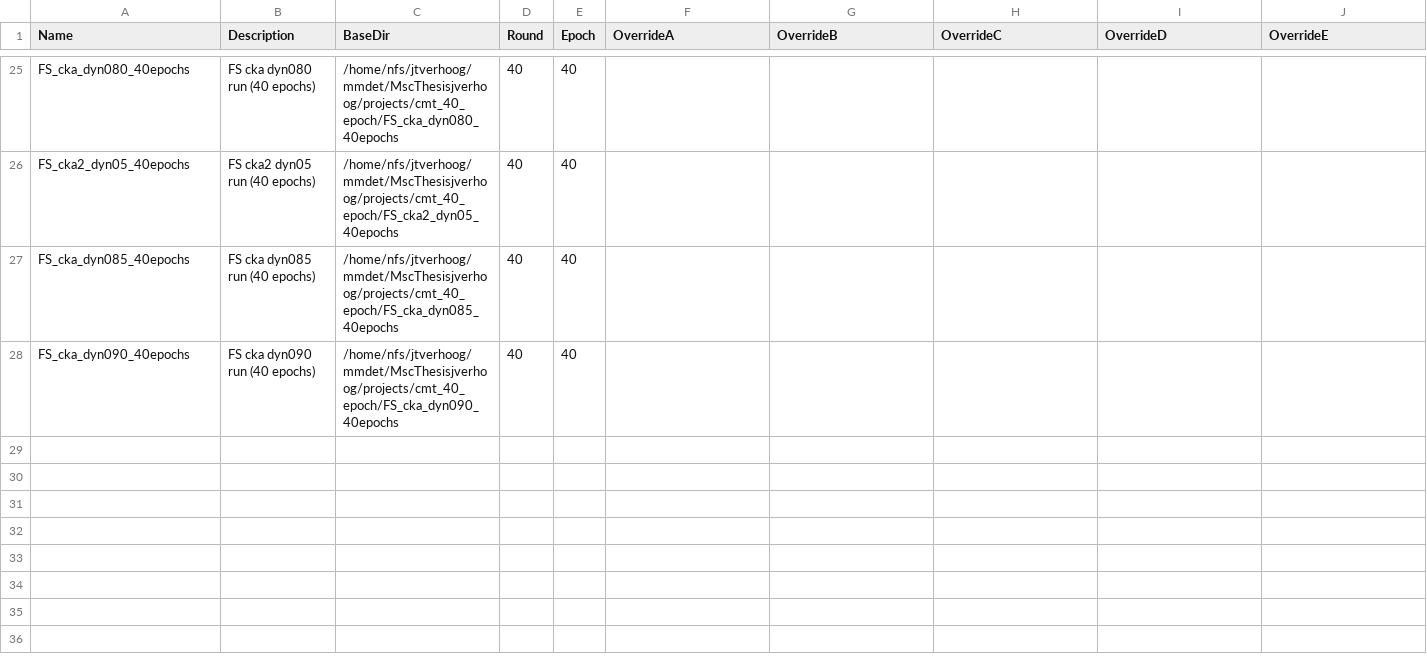
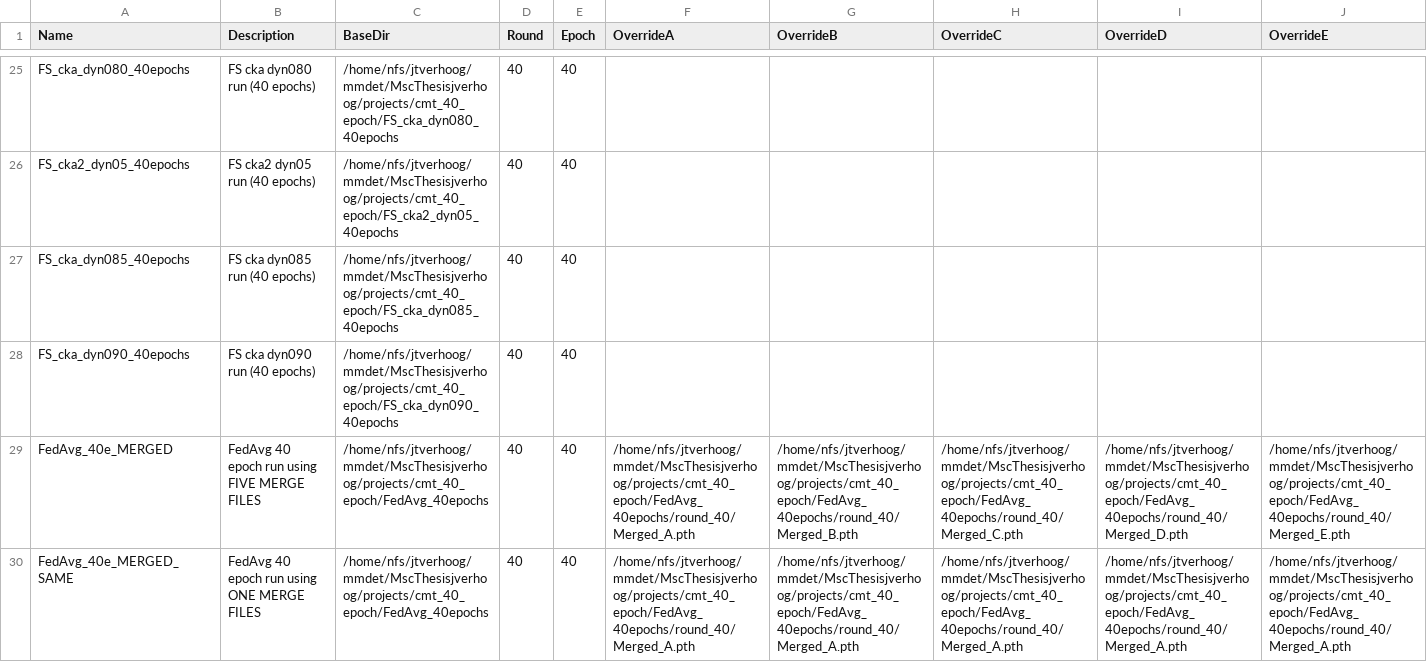
Before and after one commit to j-verhoog/mmdetection3d, a CSV file: projects/cmt/inference/runs.csv, drawn as a sheet; only a part is shown, gaps mark what is left out; the diff names each change by its address in the sheet, - before the commit and + after, or states it on an @@ line.

Commit message:
mroe inference runs

```diff
--- a/projects/cmt/inference/runs.csv
+++ b/projects/cmt/inference/runs.csv
+row 29: FedAvg_40e_MERGED | FedAvg 40 epoch run using FIVE MERGE FILES | /home/nfs/jtverhoog/mmdet/MscThesisjverhoog/projects/cmt_40_epoch/FedAvg_40epochs | 40 | 40 | /home/nfs/jtverhoog/mmdet/MscThesisjverhoog/projects/cmt_40_epoch/FedAvg_40epochs/round_40/Merged_A.pth | /home/nfs/jtverhoog/mmdet/MscThesisjverhoog/projects/cmt_40_epoch/FedAvg_40epochs/round_40/Merged_B.pth | /home/nfs/jtverhoog/mmdet/MscThesisjverhoog/projects/cmt_40_epoch/FedAvg_40epochs/round_40/Merged_C.pth | /home/nfs/jtverhoog/mmdet/MscThesisjverhoog/projects/cmt_40_epoch/FedAvg_40epochs/round_40/Merged_D.pth | /home/nfs/jtverhoog/mmdet/MscThesisjverhoog/projects/cmt_40_epoch/FedAvg_40epochs/round_40/Merged_E.pth
+row 30: FedAvg_40e_MERGED_SAME | FedAvg 40 epoch run using ONE MERGE FILES | /home/nfs/jtverhoog/mmdet/MscThesisjverhoog/projects/cmt_40_epoch/FedAvg_40epochs | 40 | 40 | /home/nfs/jtverhoog/mmdet/MscThesisjverhoog/projects/cmt_40_epoch/FedAvg_40epochs/round_40/Merged_A.pth | /home/nfs/jtverhoog/mmdet/MscThesisjverhoog/projects/cmt_40_epoch/FedAvg_40epochs/round_40/Merged_A.pth | /home/nfs/jtverhoog/mmdet/MscThesisjverhoog/projects/cmt_40_epoch/FedAvg_40epochs/round_40/Merged_A.pth | /home/nfs/jtverhoog/mmdet/MscThesisjverhoog/projects/cmt_40_epoch/FedAvg_40epochs/round_40/Merged_A.pth | /home/nfs/jtverhoog/mmdet/MscThesisjverhoog/projects/cmt_40_epoch/FedAvg_40epochs/round_40/Merged_A.pth
```
